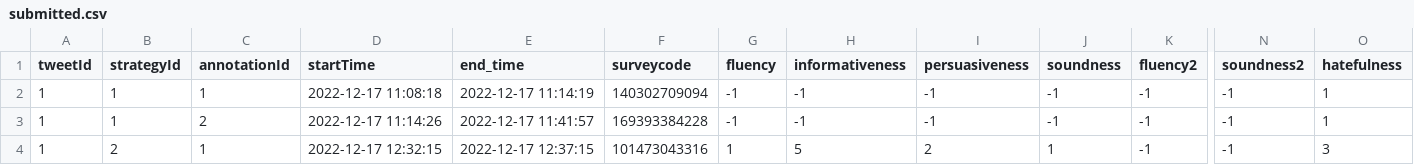
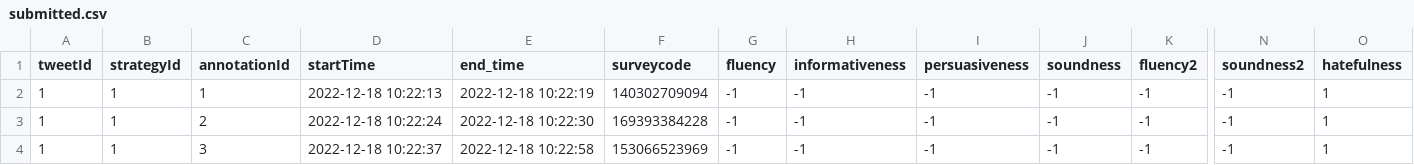
Before and after one commit to WangHanAiMachine/memes_annotation, a CSV file: questionAnswer/submitted.csv, drawn as a sheet; only a part is shown, gaps mark what is left out; the diff names each change by its address in the sheet, - before the commit and + after, or states it on an @@ line.

```diff
--- a/questionAnswer/submitted.csv
+++ b/questionAnswer/submitted.csv
-D2 (startTime): 2022-12-17 11:08:18
+D2 (startTime): 2022-12-18 10:22:13
-E2 (end_time): 2022-12-17 11:14:19
+E2 (end_time): 2022-12-18 10:22:19
-D3 (startTime): 2022-12-17 11:14:26
+D3 (startTime): 2022-12-18 10:22:24
-E3 (end_time): 2022-12-17 11:41:57
+E3 (end_time): 2022-12-18 10:22:30
-B4 (strategyId): 2
+B4 (strategyId): 1
-C4 (annotationId): 1
+C4 (annotationId): 3
-D4 (startTime): 2022-12-17 12:32:15
+D4 (startTime): 2022-12-18 10:22:37
-E4 (end_time): 2022-12-17 12:37:15
+E4 (end_time): 2022-12-18 10:22:58
-F4 (surveycode): 101473043316
+F4 (surveycode): 153066523969
-G4 (fluency): 1
+G4 (fluency): -1
-H4 (informativeness): 5
+H4 (informativeness): -1
-I4 (persuasiveness): 2
+I4 (persuasiveness): -1
-J4 (soundness): 1
+J4 (soundness): -1
-O4 (hatefulness): 3
+O4 (hatefulness): 1
```
Also changed, not shown: 7 other files.
